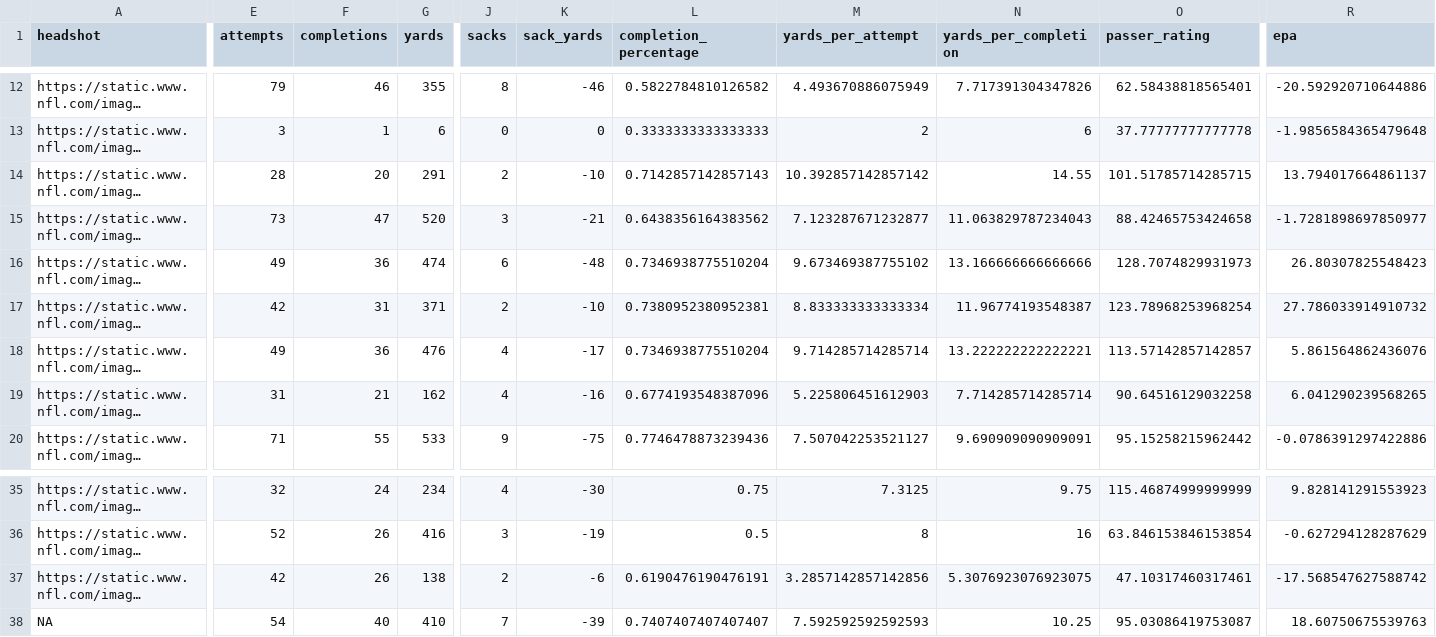
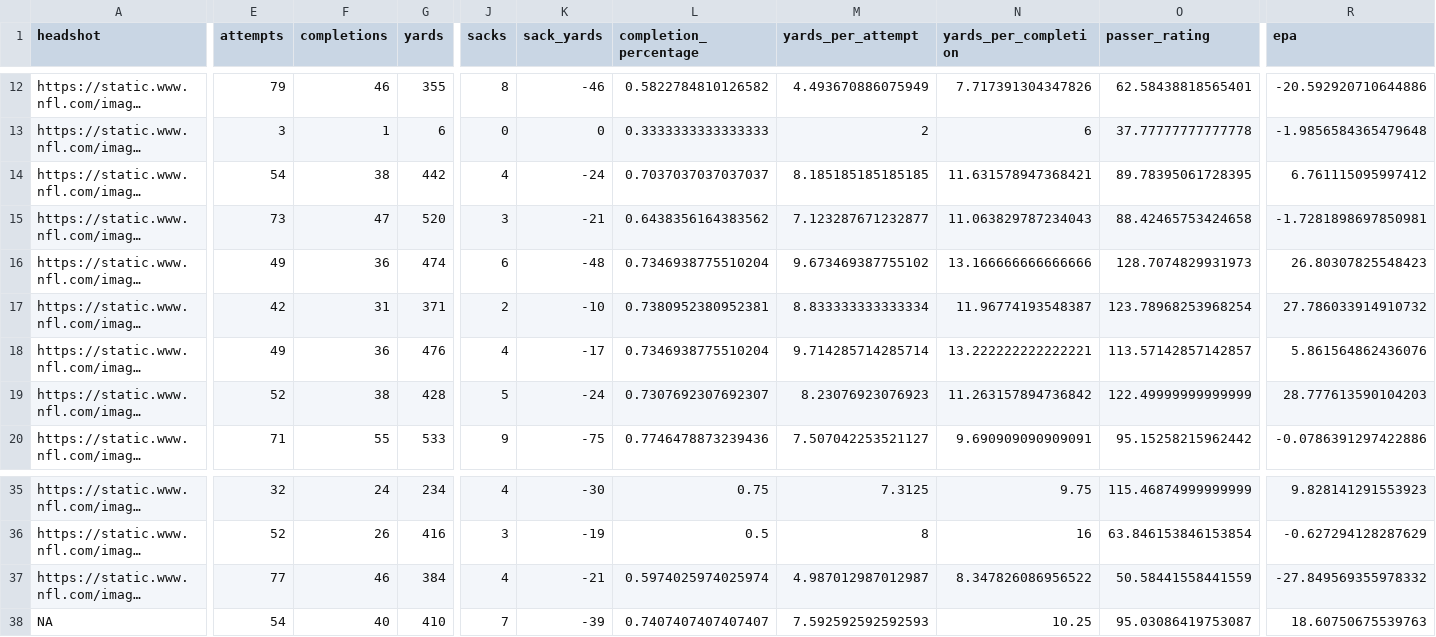
Before and after one commit to trashduty/fantasy_player_data, a CSV file: Data/qb_data.csv, drawn as a sheet; only a part is shown, gaps mark what is left out; long unchanged cells end in …; the diff covers the shown part only; the diff names each change by its address in the sheet, - before the commit and + after, or states it on an @@ line.

```diff
--- a/Data/qb_data.csv
+++ b/Data/qb_data.csv
-E14 (attempts): 28
+E14 (attempts): 54
-F14 (completions): 20
+F14 (completions): 38
-G14 (yards): 291
+G14 (yards): 442
-J14 (sacks): 2
+J14 (sacks): 4
-K14 (sack_yards): -10
+K14 (sack_yards): -24
-L14 (completion_percentage): 0.7142857142857143
+L14 (completion_percentage): 0.7037037037037037
-M14 (yards_per_attempt): 10.392857142857142
+M14 (yards_per_attempt): 8.185185185185185
-N14 (yards_per_completion): 14.55
+N14 (yards_per_completion): 11.631578947368421
-O14 (passer_rating): 101.51785714285715
+O14 (passer_rating): 89.78395061728395
-R14 (epa): 13.794017664861137
+R14 (epa): 6.761115095997412
-R15 (epa): -1.7281898697850977
+R15 (epa): -1.7281898697850981
-E19 (attempts): 31
+E19 (attempts): 52
-F19 (completions): 21
+F19 (completions): 38
-G19 (yards): 162
+G19 (yards): 428
-J19 (sacks): 4
+J19 (sacks): 5
-K19 (sack_yards): -16
+K19 (sack_yards): -24
-L19 (completion_percentage): 0.6774193548387096
+L19 (completion_percentage): 0.7307692307692307
-M19 (yards_per_attempt): 5.225806451612903
+M19 (yards_per_attempt): 8.23076923076923
-N19 (yards_per_completion): 7.714285714285714
+N19 (yards_per_completion): 11.263157894736842
-O19 (passer_rating): 90.64516129032258
+O19 (passer_rating): 122.49999999999999
-R19 (epa): 6.041290239568265
+R19 (epa): 28.777613590104203
-E37 (attempts): 42
+E37 (attempts): 77
-F37 (completions): 26
+F37 (completions): 46
-G37 (yards): 138
+G37 (yards): 384
-J37 (sacks): 2
+J37 (sacks): 4
-K37 (sack_yards): -6
+K37 (sack_yards): -21
-L37 (completion_percentage): 0.6190476190476191
+L37 (completion_percentage): 0.5974025974025974
-M37 (yards_per_attempt): 3.2857142857142856
+M37 (yards_per_attempt): 4.987012987012987
-N37 (yards_per_completion): 5.3076923076923075
+N37 (yards_per_completion): 8.347826086956522
-O37 (passer_rating): 47.10317460317461
+O37 (passer_rating): 50.58441558441559
-R37 (epa): -17.568547627588742
+R37 (epa): -27.849569355978332
```
Also changed, not shown: 90 edited cells elsewhere in this file, Data/rb_data.csv, Data/wr_data.csv.
